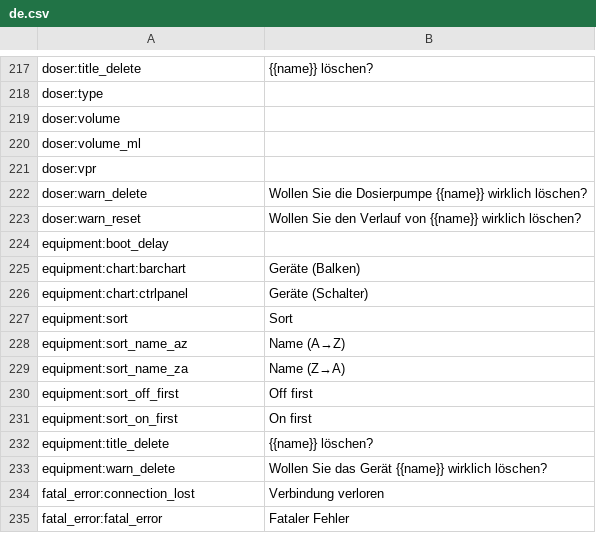
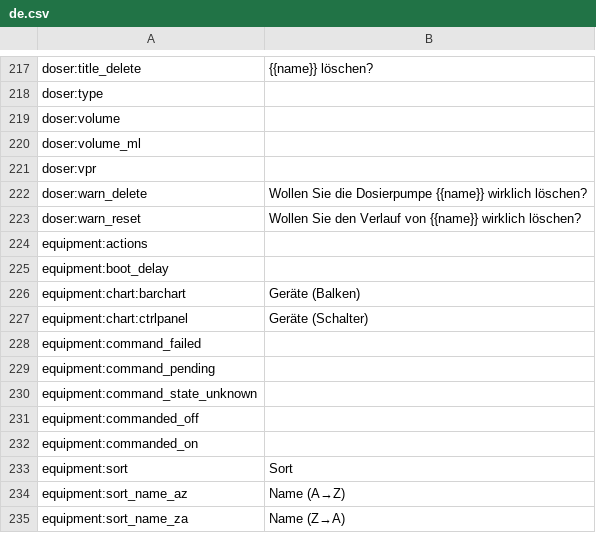
Before and after one commit to reef-pi/reef-pi, a CSV file: front-end/assets/translations/de.csv, drawn as a sheet; only a part is shown, gaps mark what is left out; the shorter side is filled out with more unchanged rows.

```diff
--- a/front-end/assets/translations/de.csv
+++ b/front-end/assets/translations/de.csv
@@ -223,2 +223,3 @@ doser:warn_delete,Wollen Sie die Dosierpumpe {{name}} wirklich löschen?
 doser:warn_reset,Wollen Sie den Verlauf von {{name}} wirklich löschen?
+equipment:actions,
 equipment:boot_delay,
@@ -226,2 +227,7 @@ equipment:chart:barchart,Geräte (Balken)
 equipment:chart:ctrlpanel,Geräte (Schalter)
+equipment:command_failed,
+equipment:command_pending,
+equipment:command_state_unknown,
+equipment:commanded_off,
+equipment:commanded_on,
 equipment:sort,Sort
```
Also changed, not shown: front-end/assets/translations/en.csv, front-end/assets/translations/es.csv, 12 other files.
